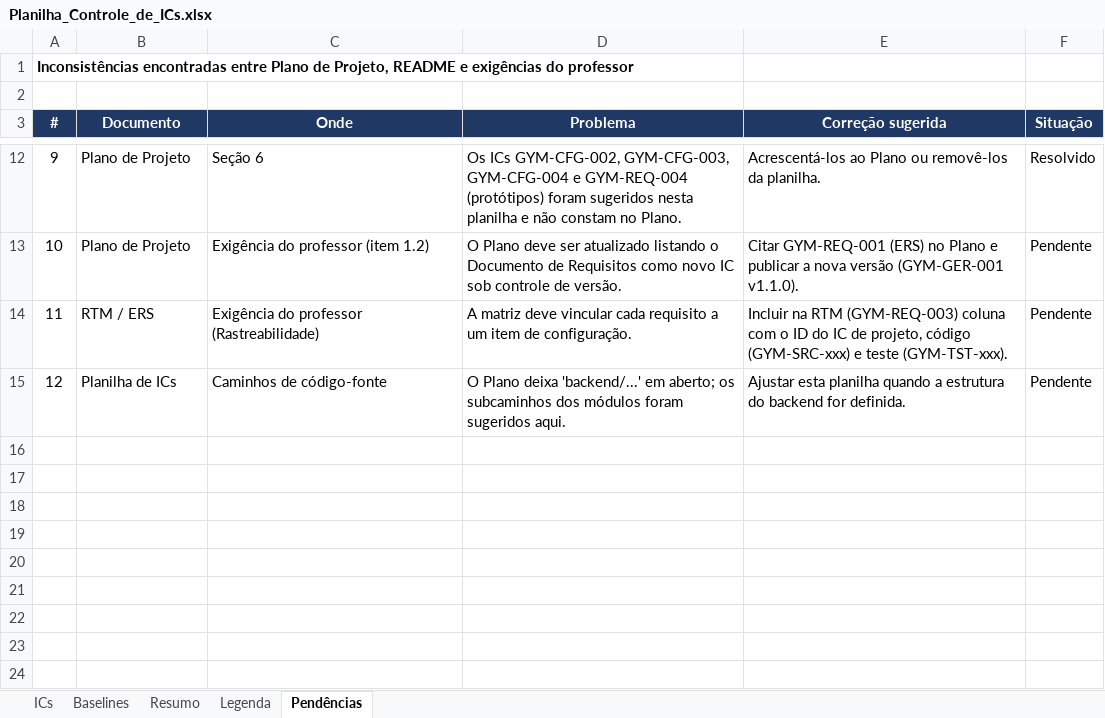
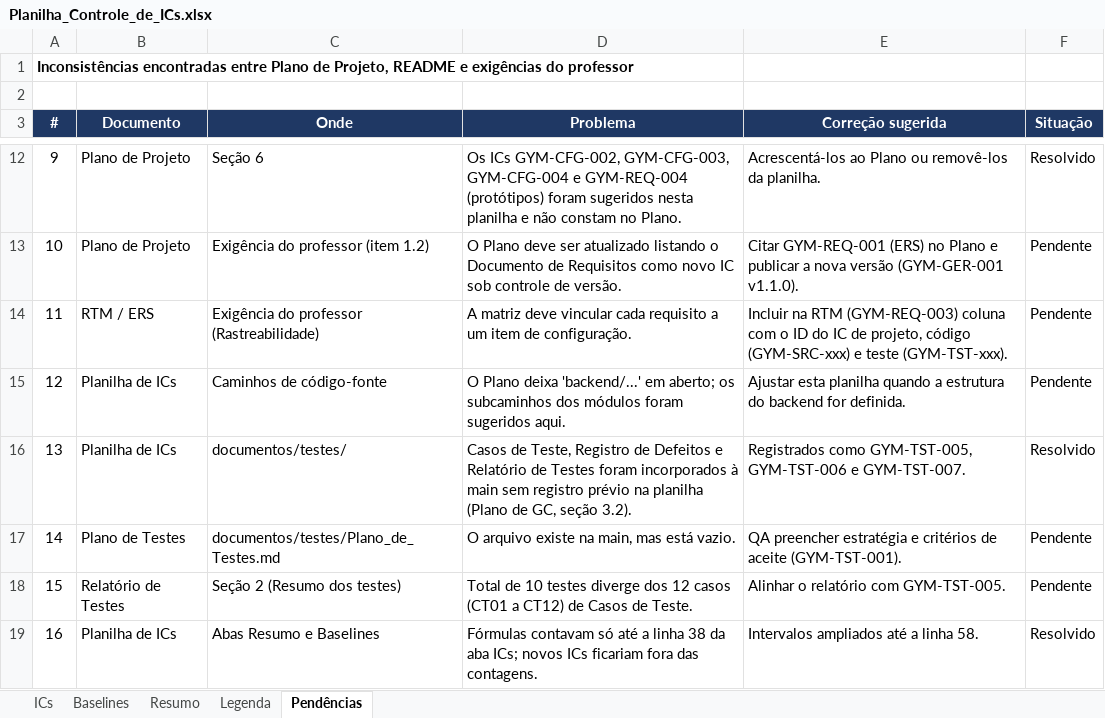
Before and after one commit to HugoHenryLms/GymManager, an Excel workbook: documentos/gerencia/Planilha_Controle_de_ICs.xlsx, sheet Pendências, drawn as a sheet; only a part is shown, gaps mark what is left out; values as stored, in another font and other column widths than the file's, no borders; the diff names each change by its address in the sheet, - before the commit and + after, or states it on an @@ line.

```diff
--- a/documentos/gerencia/Planilha_Controle_de_ICs.xlsx (sheet Pendências)
+++ b/documentos/gerencia/Planilha_Controle_de_ICs.xlsx (sheet Pendências)
+row 16: 13 | Planilha de ICs | documentos/testes/ | Casos de Teste, Registro de Defeitos e Relatório de Testes foram incorporados à main sem registro prévio na planilha (Plano de GC, seção 3.2). | Registrados como GYM-TST-005, GYM-TST-006 e GYM-TST-007. | Resolvido
+row 17: 14 | Plano de Testes | documentos/testes/Plano_de_Testes.md | O arquivo existe na main, mas está vazio. | QA preencher estratégia e critérios de aceite (GYM-TST-001). | Pendente
+row 18: 15 | Relatório de Testes | Seção 2 (Resumo dos testes) | Total de 10 testes diverge dos 12 casos (CT01 a CT12) de Casos de Teste. | Alinhar o relatório com GYM-TST-005. | Pendente
+row 19: 16 | Planilha de ICs | Abas Resumo e Baselines | Fórmulas contavam só até a linha 38 da aba ICs; novos ICs ficariam fora das contagens. | Intervalos ampliados até a linha 58. | Resolvido
```
Also changed, not shown: sheet ICs, sheet Resumo, sheet Baselines.
